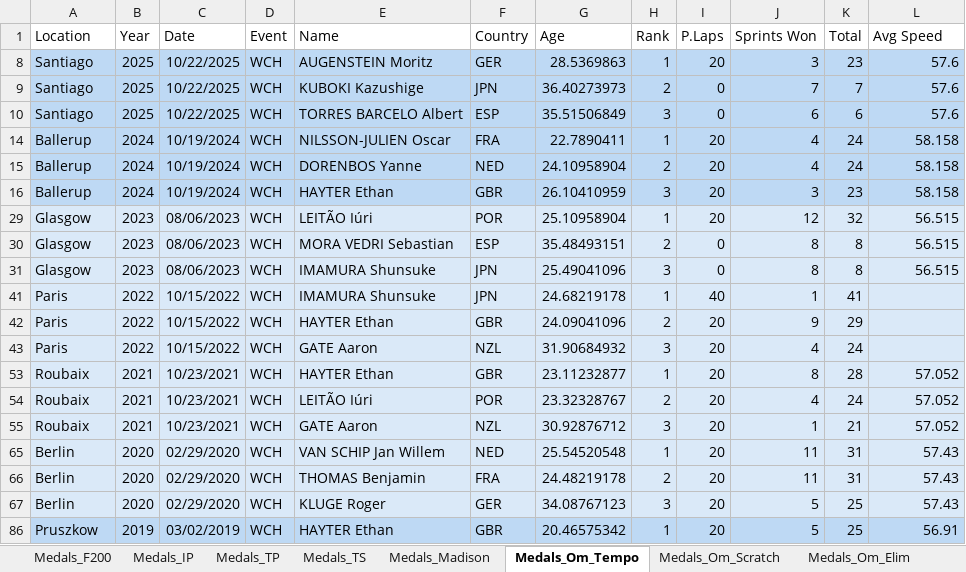
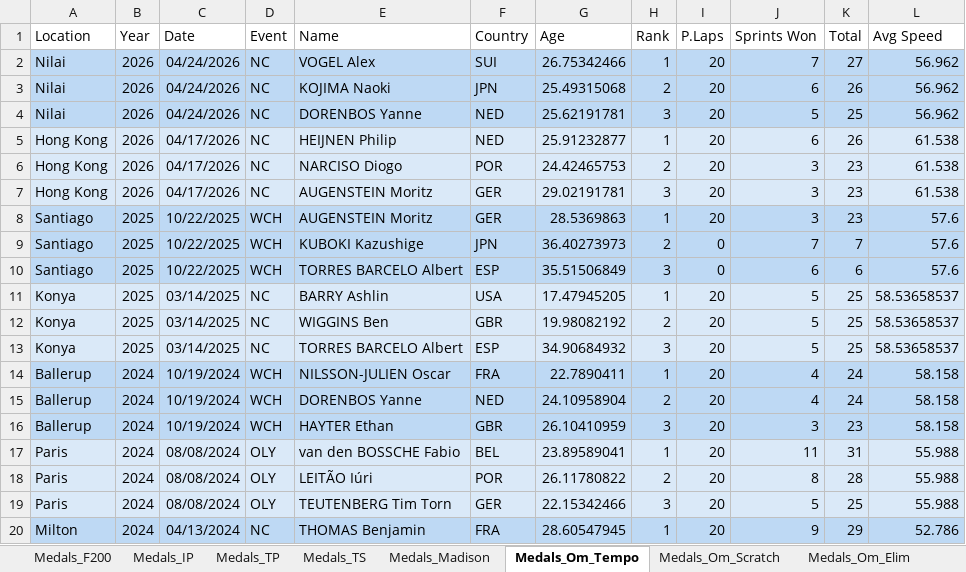
Before and after one commit to Bremz09/CNZPD, an Excel workbook: pages/WR_progressions/Mens_Progression.xlsx, sheet Medals_Om_Tempo, drawn as a sheet; only a part is shown; the shorter side is filled out with more unchanged rows; values as stored, in another font and other column widths than the file's, no borders; conditional formats not drawn; the diff covers the shown part only; the diff names each change by its address in the sheet, - before the commit and + after, or states it on an @@ line.

```diff
--- a/pages/WR_progressions/Mens_Progression.xlsx (sheet Medals_Om_Tempo)
+++ b/pages/WR_progressions/Mens_Progression.xlsx (sheet Medals_Om_Tempo)
@@ row 2 unhidden: Nilai | 2026 | 04/24/2026 | NC | VOGEL Alex | SUI | 26.75342466 | 1 | 20 | 7 | 27 | 56.962 @@
@@ row 3 unhidden: Nilai | 2026 | 04/24/2026 | NC | KOJIMA Naoki | JPN | 25.49315068 | 2 | 20 | 6 | 26 | 56.962 @@
@@ row 4 unhidden: Nilai | 2026 | 04/24/2026 | NC | DORENBOS Yanne | NED | 25.62191781 | 3 | 20 | 5 | 25 | 56.962 @@
@@ row 5 unhidden: Hong Kong | 2026 | 04/17/2026 | NC | HEIJNEN Philip | NED | 25.91232877 | 1 | 20 | 6 | 26 | 61.538 @@
@@ row 6 unhidden: Hong Kong | 2026 | 04/17/2026 | NC | NARCISO Diogo | POR | 24.42465753 | 2 | 20 | 3 | 23 | 61.538 @@
@@ row 7 unhidden: Hong Kong | 2026 | 04/17/2026 | NC | AUGENSTEIN Moritz | GER | 29.02191781 | 3 | 20 | 3 | 23 | 61.538 @@
@@ row 11 unhidden: Konya | 2025 | 03/14/2025 | NC | BARRY Ashlin | USA | 17.47945205 | 1 | 20 | 5 | 25 | 58.53658537 @@
@@ row 12 unhidden: Konya | 2025 | 03/14/2025 | NC | WIGGINS Ben | GBR | 19.98082192 | 2 | 20 | 5 | 25 | 58.53658537 @@
@@ row 13 unhidden: Konya | 2025 | 03/14/2025 | NC | TORRES BARCELO Albert | ESP | 34.90684932 | 3 | 20 | 5 | 25 | 58.53658537 @@
@@ row 17 unhidden: Paris | 2024 | 08/08/2024 | OLY | van den BOSSCHE Fabio | BEL | 23.89589041 | 1 | 20 | 11 | 31 | 55.988 @@
@@ row 18 unhidden: Paris | 2024 | 08/08/2024 | OLY | LEITÃO Iúri | POR | 26.11780822 | 2 | 20 | 8 | 28 | 55.988 @@
@@ row 19 unhidden: Paris | 2024 | 08/08/2024 | OLY | TEUTENBERG Tim Torn | GER | 22.15342466 | 3 | 20 | 5 | 25 | 55.988 @@
@@ row 20 unhidden: Milton | 2024 | 04/13/2024 | NC | THOMAS Benjamin | FRA | 28.60547945 | 1 | 20 | 9 | 29 | 52.786 @@
```
Also changed, not shown: 3 added rows and 92 hidden or unhidden rows elsewhere in this sheet, sheet Medals_Om_Points, sheet Medals_Om_Elim, hidden cells, pages/WR_progressions/Individual/Medals_Mens_Omnium.xlsx, 4 other files.
